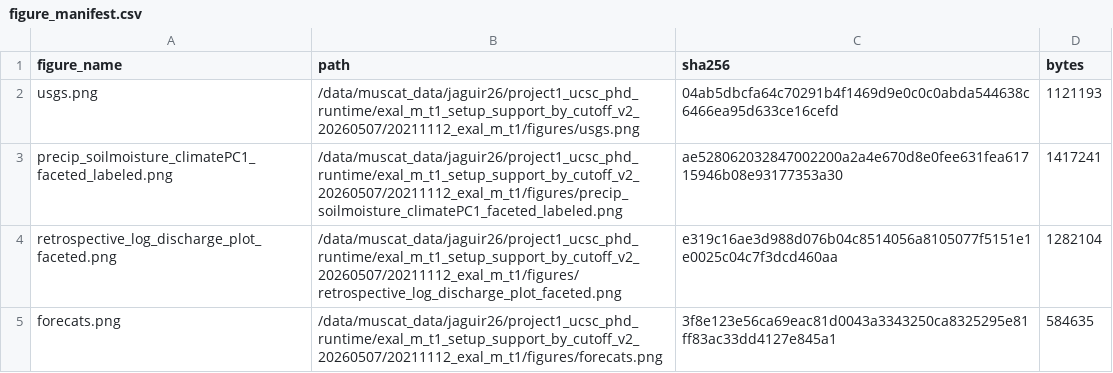
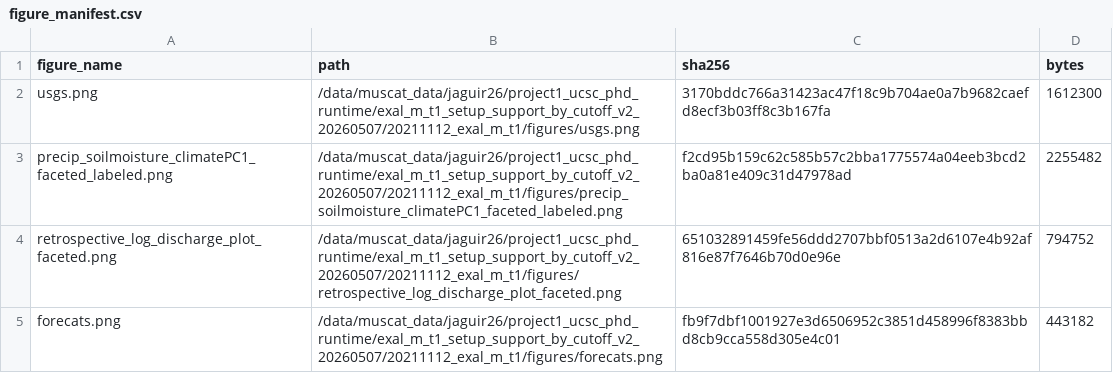
Before and after one commit to AntonioAPDL/Evironmetrics---REVISED-DOC-2, a CSV file: generated/setup_support_by_cutoff_v2/20211112_exal_m_t1/review/figure_manifest.csv, drawn as a sheet.

```diff
--- a/generated/setup_support_by_cutoff_v2/20211112_exal_m_t1/review/figure_manifest.csv
+++ b/generated/setup_support_by_cutoff_v2/20211112_exal_m_t1/review/figure_manifest.csv
@@ -1,5 +1,5 @@
 figure_name,path,sha256,bytes
-usgs.png,/data/muscat_data/jaguir26/project1_ucsc_phd_runtime/exal_m_t1_setup_support_by_cutoff_v2_20260507/20211112_exal_m_t1/figures/usgs.png,04ab5dbcfa64c70291b4f1469d9e0c0c0abda544638c6466ea95d633ce16cefd,1121193
-precip_soilmoisture_climatePC1_faceted_labeled.png,/data/muscat_data/jaguir26/project1_ucsc_phd_runtime/exal_m_t1_setup_support_by_cutoff_v2_20260507/20211112_exal_m_t1/figures/precip_soilmoisture_climatePC1_faceted_labeled.png,ae528062032847002200a2a4e670d8e0fee631fea61715946b08e93177353a30,1417241
-retrospective_log_discharge_plot_faceted.png,/data/muscat_data/jaguir26/project1_ucsc_phd_runtime/exal_m_t1_setup_support_by_cutoff_v2_20260507/20211112_exal_m_t1/figures/retrospective_log_discharge_plot_faceted.png,e319c16ae3d988d076b04c8514056a8105077f5151e1e0025c04c7f3dcd460aa,1282104
-forecats.png,/data/muscat_data/jaguir26/project1_ucsc_phd_runtime/exal_m_t1_setup_support_by_cutoff_v2_20260507/20211112_exal_m_t1/figures/forecats.png,3f8e123e56ca69eac81d0043a3343250ca8325295e81ff83ac33dd4127e845a1,584635
+usgs.png,/data/muscat_data/jaguir26/project1_ucsc_phd_runtime/exal_m_t1_setup_support_by_cutoff_v2_20260507/20211112_exal_m_t1/figures/usgs.png,3170bddc766a31423ac47f18c9b704ae0a7b9682caefd8ecf3b03ff8c3b167fa,1612300
+precip_soilmoisture_climatePC1_faceted_labeled.png,/data/muscat_data/jaguir26/project1_ucsc_phd_runtime/exal_m_t1_setup_support_by_cutoff_v2_20260507/20211112_exal_m_t1/figures/precip_soilmoisture_climatePC1_faceted_labeled.png,f2cd95b159c62c585b57c2bba1775574a04eeb3bcd2ba0a81e409c31d47978ad,2255482
+retrospective_log_discharge_plot_faceted.png,/data/muscat_data/jaguir26/project1_ucsc_phd_runtime/exal_m_t1_setup_support_by_cutoff_v2_20260507/20211112_exal_m_t1/figures/retrospective_log_discharge_plot_faceted.png,651032891459fe56ddd2707bbf0513a2d6107e4b92af816e87f7646b70d0e96e,794752
+forecats.png,/data/muscat_data/jaguir26/project1_ucsc_phd_runtime/exal_m_t1_setup_support_by_cutoff_v2_20260507/20211112_exal_m_t1/figures/forecats.png,fb9f7dbf1001927e3d6506952c3851d458996f8383bbd8cb9cca558d305e4c01,443182
```
Also changed, not shown: generated/article_asset_review/figure_manifest.csv, generated/setup_support_by_cutoff_v2/20210123_exal_m_t1/review/figure_manifest.csv, 47 other files.
